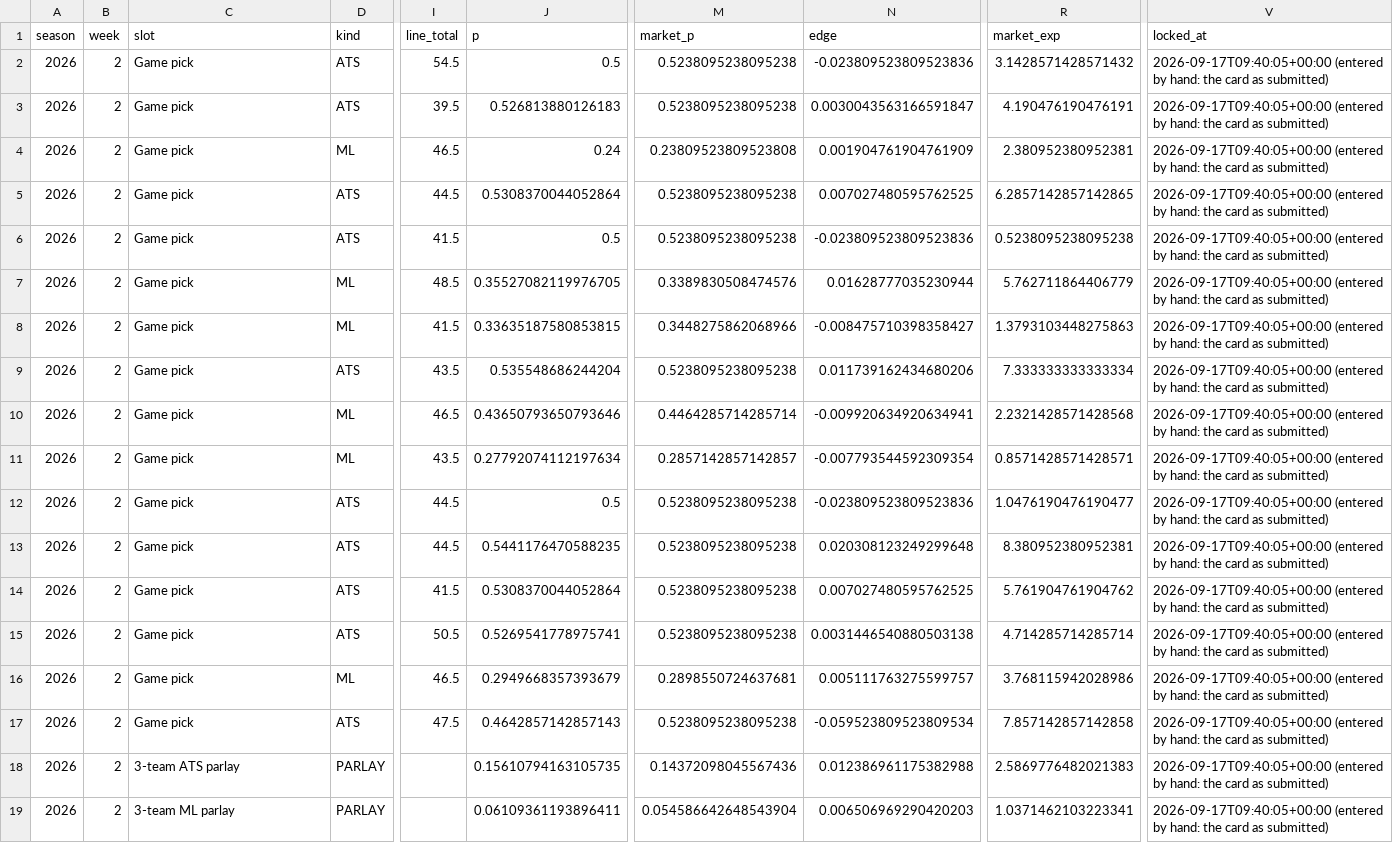
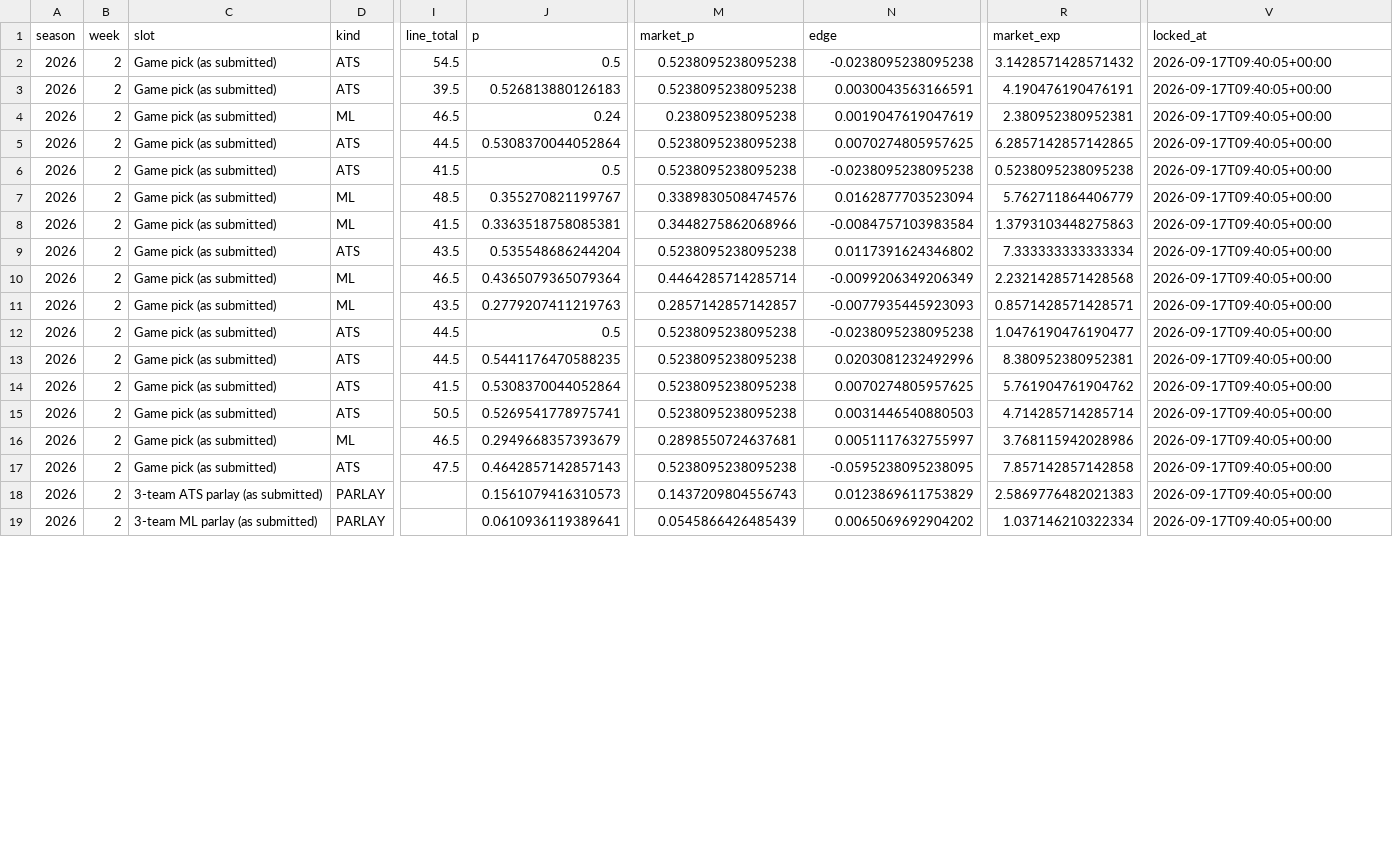
Before and after one commit to jnbrooker/recyards, a CSV file: pickem/cards.csv, drawn as a sheet; only a part is shown, gaps mark what is left out; the diff covers the shown part only; the diff names each change by its address in the sheet, - before the commit and + after, or states it on an @@ line.

```diff
--- a/pickem/cards.csv
+++ b/pickem/cards.csv
-C2:C17 (slot): Game pick
+C2:C17 (slot): Game pick (as submitted)
-N2 (edge): -0.023809523809523836
+N2 (edge): -0.0238095238095238
-V2:V19 (locked_at): 2026-09-17T09:40:05+00:00 (entered by hand: the card as submitted)
+V2:V19 (locked_at): 2026-09-17T09:40:05+00:00
-N3 (edge): 0.0030043563166591847
+N3 (edge): 0.0030043563166591
-M4 (market_p): 0.23809523809523808
+M4 (market_p): 0.238095238095238
-N4 (edge): 0.001904761904761909
+N4 (edge): 0.0019047619047619
-N5 (edge): 0.007027480595762525
+N5 (edge): 0.0070274805957625
-N6 (edge): -0.023809523809523836
+N6 (edge): -0.0238095238095238
-J7 (p): 0.35527082119976705
+J7 (p): 0.355270821199767
-N7 (edge): 0.01628777035230944
+N7 (edge): 0.0162877703523094
-J8 (p): 0.33635187580853815
+J8 (p): 0.3363518758085381
-N8 (edge): -0.008475710398358427
+N8 (edge): -0.0084757103983584
-N9 (edge): 0.011739162434680206
+N9 (edge): 0.0117391624346802
-J10 (p): 0.43650793650793646
+J10 (p): 0.4365079365079364
-N10 (edge): -0.009920634920634941
+N10 (edge): -0.0099206349206349
-J11 (p): 0.27792074112197634
+J11 (p): 0.2779207411219763
-N11 (edge): -0.007793544592309354
+N11 (edge): -0.0077935445923093
-N12 (edge): -0.023809523809523836
+N12 (edge): -0.0238095238095238
-N13 (edge): 0.020308123249299648
+N13 (edge): 0.0203081232492996
-N14 (edge): 0.007027480595762525
+N14 (edge): 0.0070274805957625
-N15 (edge): 0.0031446540880503138
+N15 (edge): 0.0031446540880503
-N16 (edge): 0.005111763275599757
+N16 (edge): 0.0051117632755997
-N17 (edge): -0.059523809523809534
+N17 (edge): -0.0595238095238095
-C18 (slot): 3-team ATS parlay
+C18 (slot): 3-team ATS parlay (as submitted)
-J18 (p): 0.15610794163105735
+J18 (p): 0.1561079416310573
-M18 (market_p): 0.14372098045567436
+M18 (market_p): 0.1437209804556743
-N18 (edge): 0.012386961175382988
+N18 (edge): 0.0123869611753829
-C19 (slot): 3-team ML parlay
+C19 (slot): 3-team ML parlay (as submitted)
-J19 (p): 0.06109361193896411
+J19 (p): 0.0610936119389641
-M19 (market_p): 0.054586642648543904
+M19 (market_p): 0.0545866426485439
-N19 (edge): 0.006506969290420203
+N19 (edge): 0.0065069692904202
-R19 (market_exp): 1.0371462103223341
+R19 (market_exp): 1.037146210322334
```
Also changed, not shown: 9 edited cells elsewhere in this file, 1 other file.
